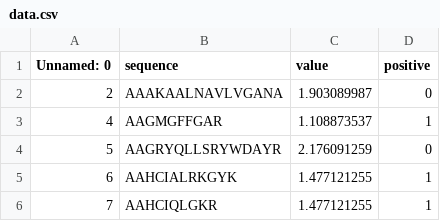
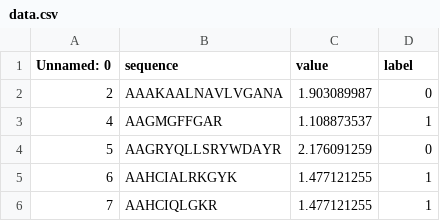
Before and after one commit to dzjxzyd/llm-highamp-benchmark, a CSV file: data.csv, drawn as a sheet; only a part is shown.

```diff
--- a/data.csv
+++ b/data.csv
@@ -1,2 +1,2 @@
-Unnamed: 0,sequence,value,positive
+Unnamed: 0,sequence,value,label
 2,AAAKAALNAVLVGANA,1.903089987,0
```
Also changed, not shown: 2 other files.
